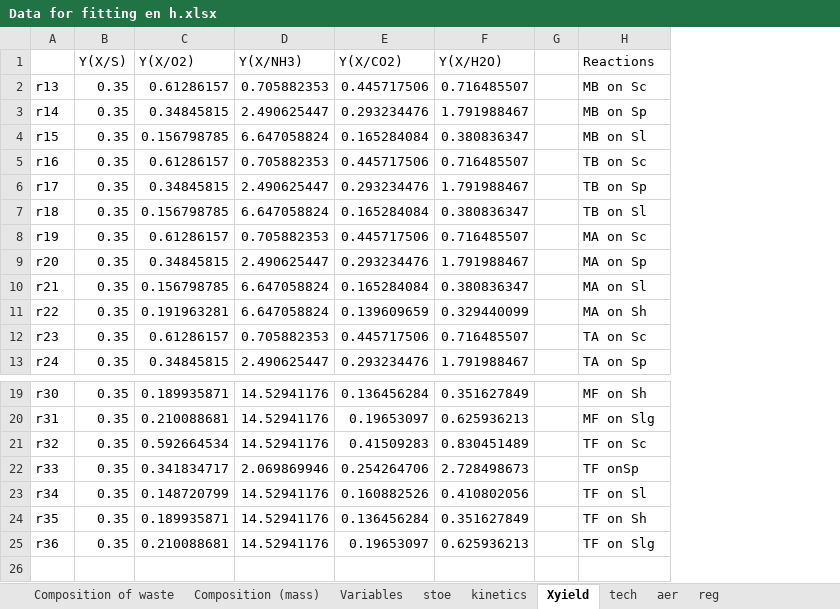
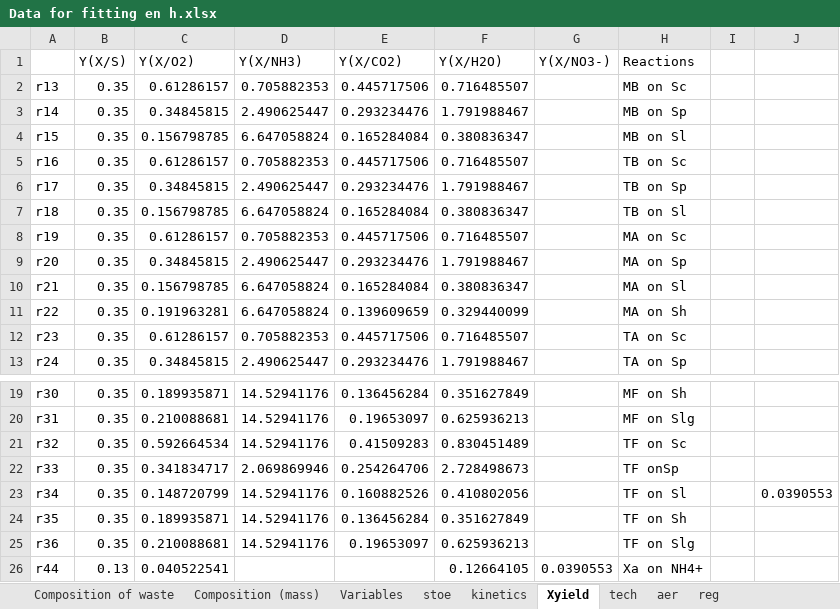
Before and after one commit to nomenazo/composting, an Excel workbook: Data for fitting en h.xlsx, sheet Xyield, drawn as a sheet; only a part is shown, gaps mark what is left out; values as stored, in another font and other column widths than the file's, no borders; removed rows and columns are numbered as before the commit, all else as after; the diff names each change by its address in the sheet, - before the commit and + after, or states it on an @@ line.

Commit message:
ajout fichiers pour fitting

```diff
--- a/Data for fitting en h.xlsx (sheet Xyield)
+++ b/Data for fitting en h.xlsx (sheet Xyield)
-column G, empty
+column G (Y(X/NO3-)), empty
+column I, empty
+column J, row 23: 0.0390553
+row 26: r44 | 0.13 | 0.040522541 |  |  | 0.12664105 | 0.0390553 | Xa on NH4+
```
Also changed, not shown: sheet Variables, formulas that keep their value, 18 other files.
